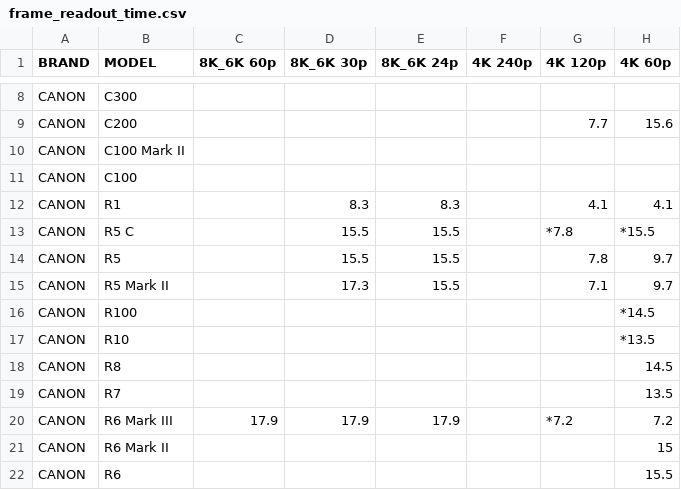
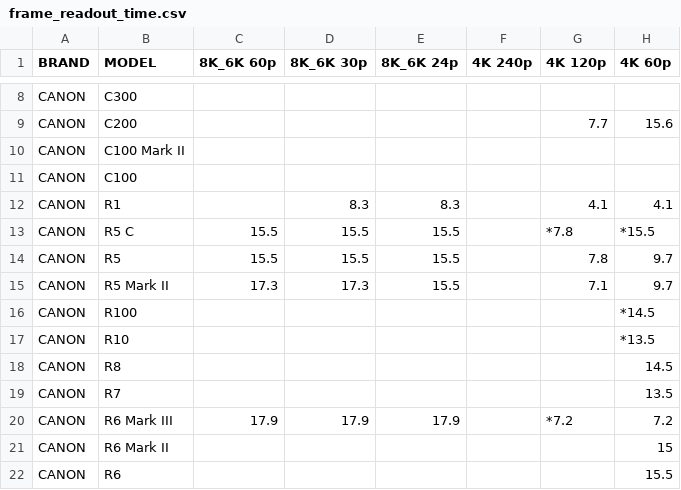
Before and after one commit to NiYien/docs, a CSV file: Update/frame_readout/frame_readout_time.csv, drawn as a sheet; only a part is shown, gaps mark what is left out; the diff names each change by its address in the sheet, - before the commit and + after, or states it on an @@ line.

Commit message:
Update frame_readout_time.csv

```diff
--- a/Update/frame_readout/frame_readout_time.csv
+++ b/Update/frame_readout/frame_readout_time.csv
-C13:C14 (8K_6K 60p): (empty)
+C13:C14 (8K_6K 60p): 15.5
-C15 (8K_6K 60p): (empty)
+C15 (8K_6K 60p): 17.3
```
